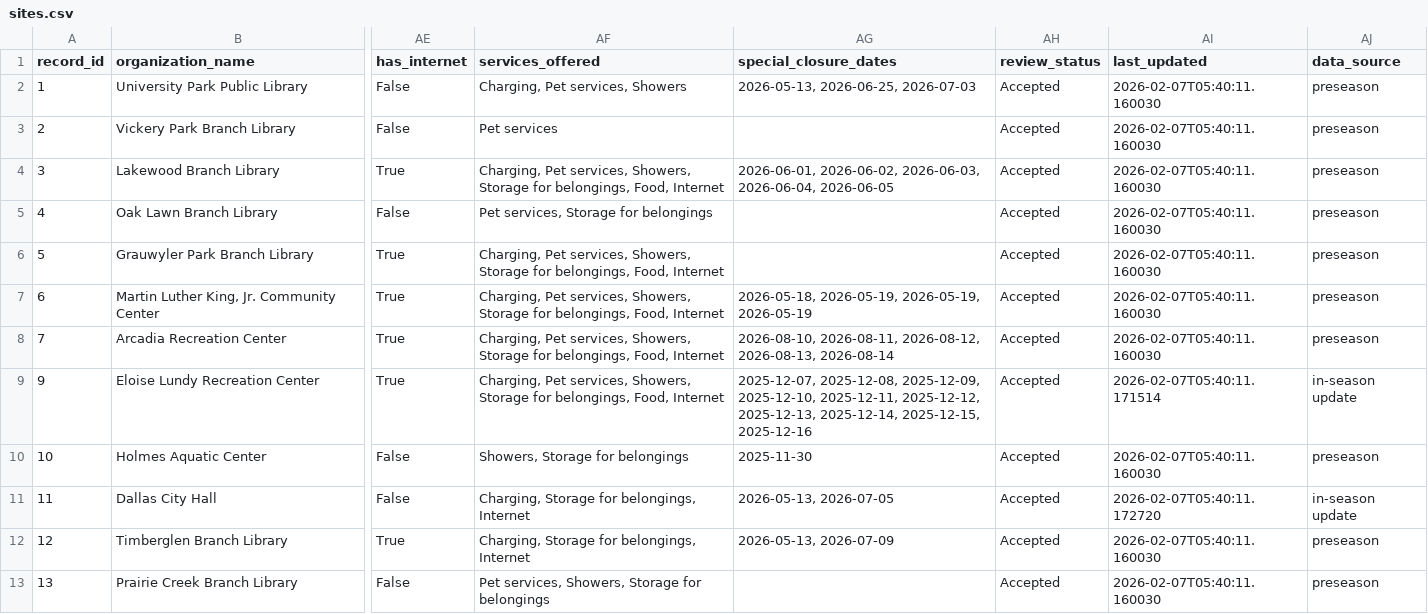
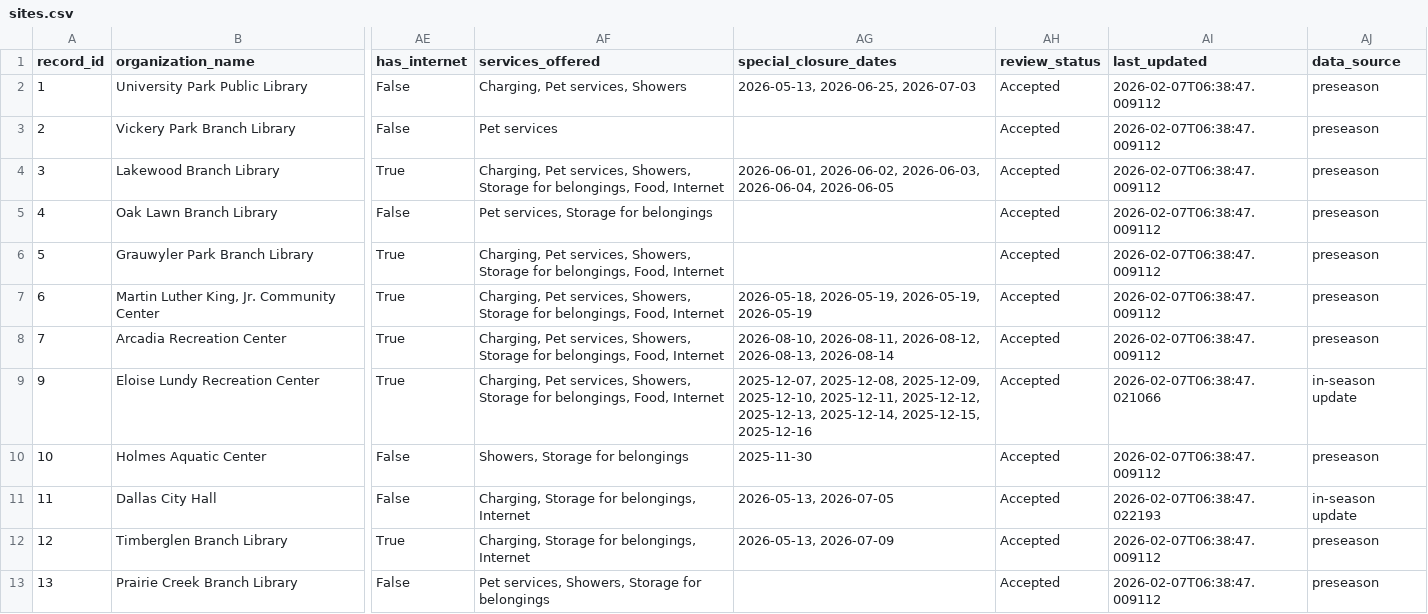
Before and after one commit to mmcalend/heatreliefdataworkflow, a CSV file: data/public/sites.csv, drawn as a sheet; only a part is shown, gaps mark what is left out; the diff names each change by its address in the sheet, - before the commit and + after, or states it on an @@ line.

```diff
--- a/data/public/sites.csv
+++ b/data/public/sites.csv
-AI2:AI8 (last_updated): 2026-02-07T05:40:11.160030
+AI2:AI8 (last_updated): 2026-02-07T06:38:47.009112
-AI9 (last_updated): 2026-02-07T05:40:11.171514
+AI9 (last_updated): 2026-02-07T06:38:47.021066
-AI10 (last_updated): 2026-02-07T05:40:11.160030
+AI10 (last_updated): 2026-02-07T06:38:47.009112
-AI11 (last_updated): 2026-02-07T05:40:11.172720
+AI11 (last_updated): 2026-02-07T06:38:47.022193
-AI12:AI13 (last_updated): 2026-02-07T05:40:11.160030
+AI12:AI13 (last_updated): 2026-02-07T06:38:47.009112
```
Also changed, not shown: 1 other file.
